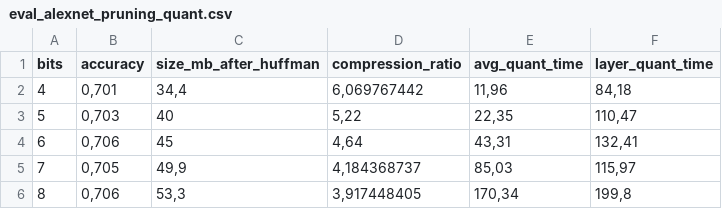
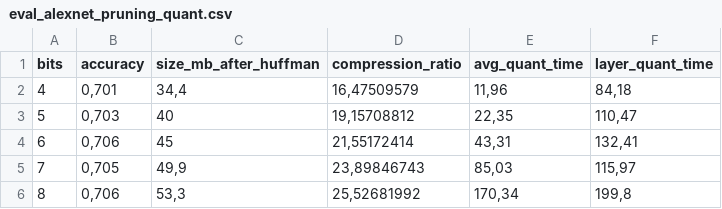
Before and after one commit to oanaucs/quant, a CSV file: compressed_network/eval_results/alexnet/eval_alexnet_pruning_quant.csv, drawn as a sheet.

```diff
--- a/compressed_network/eval_results/alexnet/eval_alexnet_pruning_quant.csv
+++ b/compressed_network/eval_results/alexnet/eval_alexnet_pruning_quant.csv
@@ -1,6 +1,6 @@
 bits,accuracy,size_mb_after_huffman,compression_ratio,avg_quant_time,layer_quant_time
-4,"0,701","34,4","6,069767442","11,96","84,18"
-5,"0,703",40,"5,22","22,35","110,47"
-6,"0,706",45,"4,64","43,31","132,41"
-7,"0,705","49,9","4,184368737","85,03","115,97"
-8,"0,706","53,3","3,917448405","170,34","199,8"
+4,"0,701","34,4","16,47509579","11,96","84,18"
+5,"0,703",40,"19,15708812","22,35","110,47"
+6,"0,706",45,"21,55172414","43,31","132,41"
+7,"0,705","49,9","23,89846743","85,03","115,97"
+8,"0,706","53,3","25,52681992","170,34","199,8"
```
Also changed, not shown: compressed_network/eval_results/alexnet/eval_alexnet_pruning.csv, compressed_network/eval_results/alexnet/eval_alexnet_pruning_threshold.csv, 11 other files.
